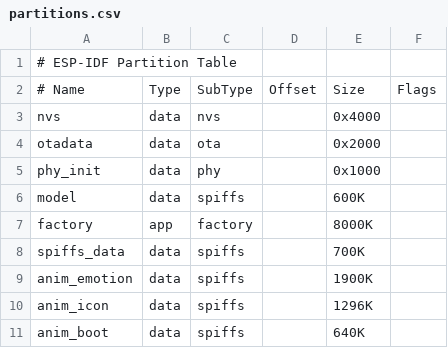
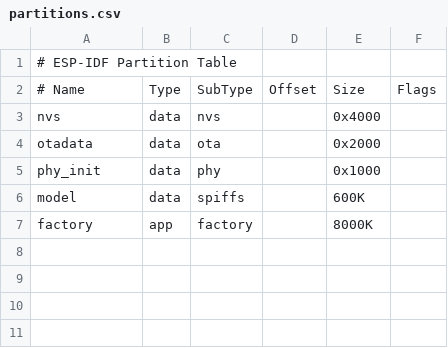
Before and after one commit to mokeYQL/esp-brookesia, a CSV file: products/speaker/partitions.csv, drawn as a sheet; the diff names each change by its address in the sheet, - before the commit and + after, or states it on an @@ line.

```diff
--- a/products/speaker/partitions.csv
+++ b/products/speaker/partitions.csv
-row 8: spiffs_data | data | spiffs |  | 700K
-row 9: anim_emotion | data | spiffs |  | 1900K
-row 10: anim_icon | data | spiffs |  | 1296K
-row 11: anim_boot | data | spiffs |  | 640K
```
Also changed, not shown: 4 other files.
